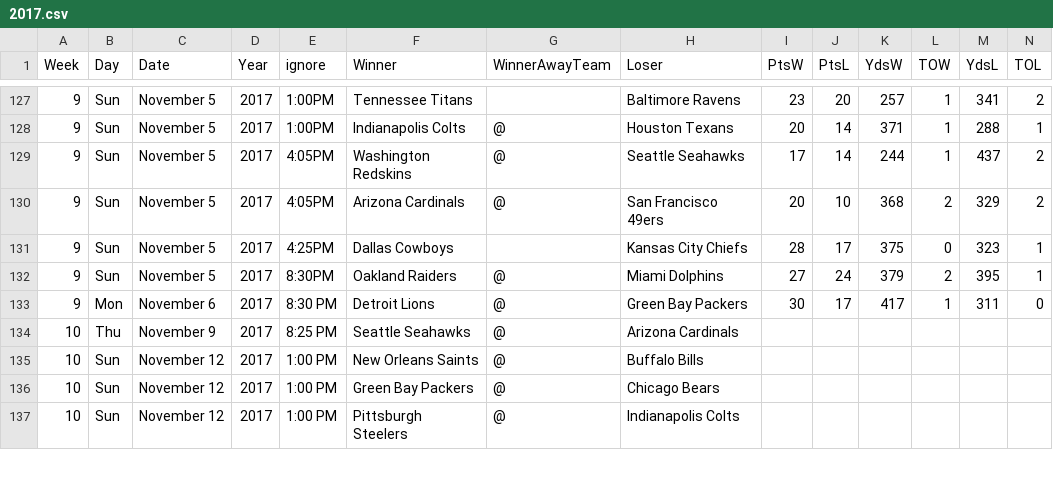
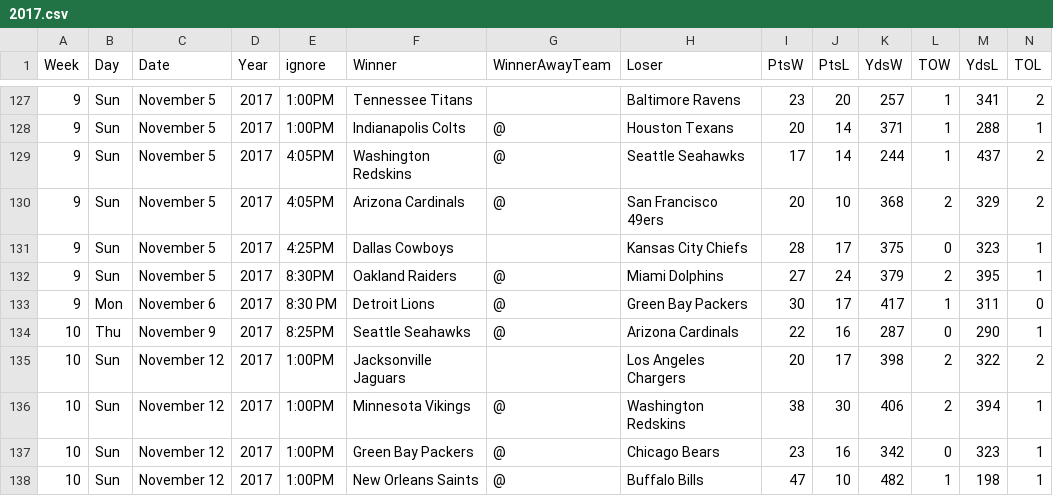
Before and after one commit to gjn/homefield, a CSV file: data/pfr/2017.csv, drawn as a sheet; only a part is shown, gaps mark what is left out; the diff covers the shown part only.

Commit message:
Week 10

```diff
--- a/data/pfr/2017.csv
+++ b/data/pfr/2017.csv
@@ -133,5 +133,6 @@ Week,Day,Date,Year,ignore,Winner,WinnerAwayTeam,Loser,PtsW,PtsL,YdsW,TOW,YdsL,TO
 9,Mon,November 6,2017,8:30 PM,Detroit Lions,@,Green Bay Packers,30,17,417,1,311,0
-10,Thu,November 9,2017,8:25 PM,Seattle Seahawks,@,Arizona Cardinals,,,,,,
-10,Sun,November 12,2017,1:00 PM,New Orleans Saints,@,Buffalo Bills,,,,,,
-10,Sun,November 12,2017,1:00 PM,Green Bay Packers,@,Chicago Bears,,,,,,
-10,Sun,November 12,2017,1:00 PM,Pittsburgh Steelers,@,Indianapolis Colts,,,,,,
+10,Thu,November 9,2017,8:25PM,Seattle Seahawks,@,Arizona Cardinals,22,16,287,0,290,1
+10,Sun,November 12,2017,1:00PM,Jacksonville Jaguars,,Los Angeles Chargers,20,17,398,2,322,2
+10,Sun,November 12,2017,1:00PM,Minnesota Vikings,@,Washington Redskins,38,30,406,2,394,1
+10,Sun,November 12,2017,1:00PM,Green Bay Packers,@,Chicago Bears,23,16,342,0,323,1
+10,Sun,November 12,2017,1:00PM,New Orleans Saints,@,Buffalo Bills,47,10,482,1,198,1
```
Also changed, not shown: 1 removed row and 85 edited cells elsewhere in this file, 4 other files.
